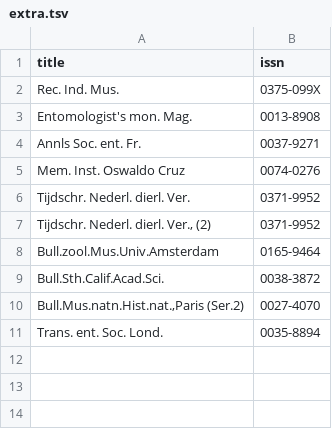
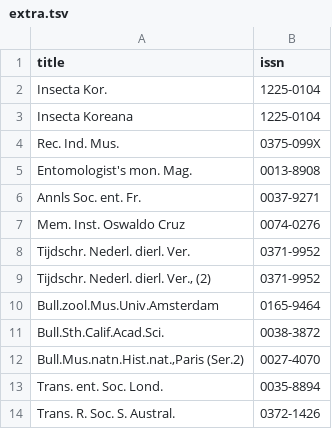
Before and after one commit to rdmpage/citation-matching, a TSV file: database/issn/extra.tsv, drawn as a sheet.

```diff
--- a/database/issn/extra.tsv
+++ b/database/issn/extra.tsv
@@ -1,2 +1,4 @@
 title	issn
+Insecta Kor.	1225-0104
+Insecta Koreana	1225-0104
 Rec. Ind. Mus.	0375-099X
@@ -11 +13,2 @@ Bull.Mus.natn.Hist.nat.,Paris (Ser.2)	0027-4070
 Trans. ent. Soc. Lond.	0035-8894
+Trans. R. Soc. S. Austral.	0372-1426
```
Also changed, not shown: 40 other files.
